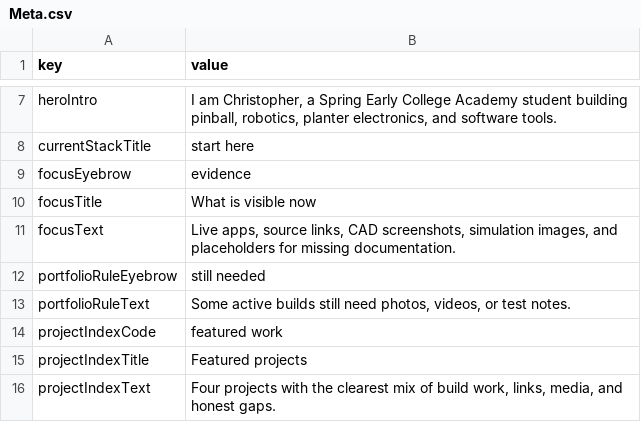
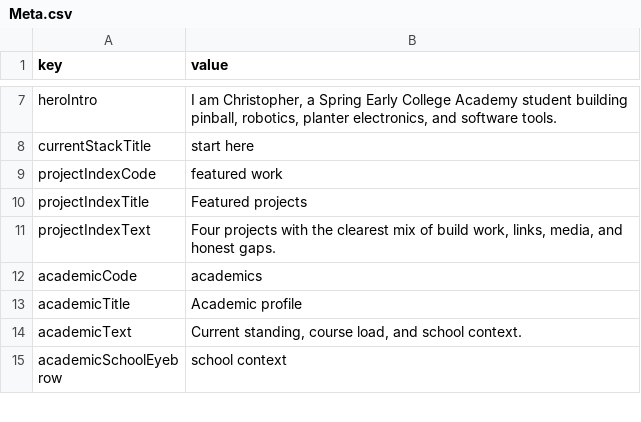
Before and after one commit to Chrissyuh/christopher-portfolio, a CSV file: docs/google-sheet-template/Meta.csv, drawn as a sheet; only a part is shown, gaps mark what is left out; the shorter side is filled out with more unchanged rows; the diff names each change by its address in the sheet, - before the commit and + after, or states it on an @@ line.

Commit message:
Remove unused focus panel

```diff
--- a/docs/google-sheet-template/Meta.csv
+++ b/docs/google-sheet-template/Meta.csv
-row 9: focusEyebrow | evidence
-row 10: focusTitle | What is visible now
-row 11: focusText | Live apps, source links, CAD screenshots, simulation images, and placeholders for missing documentation.
-row 12: portfolioRuleEyebrow | still needed
-row 13: portfolioRuleText | Some active builds still need photos, videos, or test notes.
```
Also changed, not shown: 6 other files.
